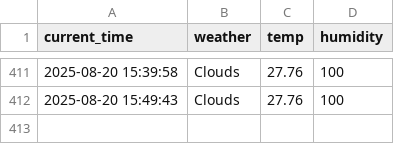
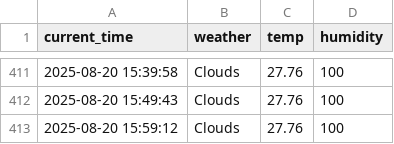
Before and after one commit to moonzseong/weather, a CSV file: seoul_weather.csv, drawn as a sheet; only a part is shown, gaps mark what is left out; the diff names each change by its address in the sheet, - before the commit and + after, or states it on an @@ line.

```diff
--- a/seoul_weather.csv
+++ b/seoul_weather.csv
+row 413: 2025-08-20 15:59:12 | Clouds | 27.76 | 100
```
